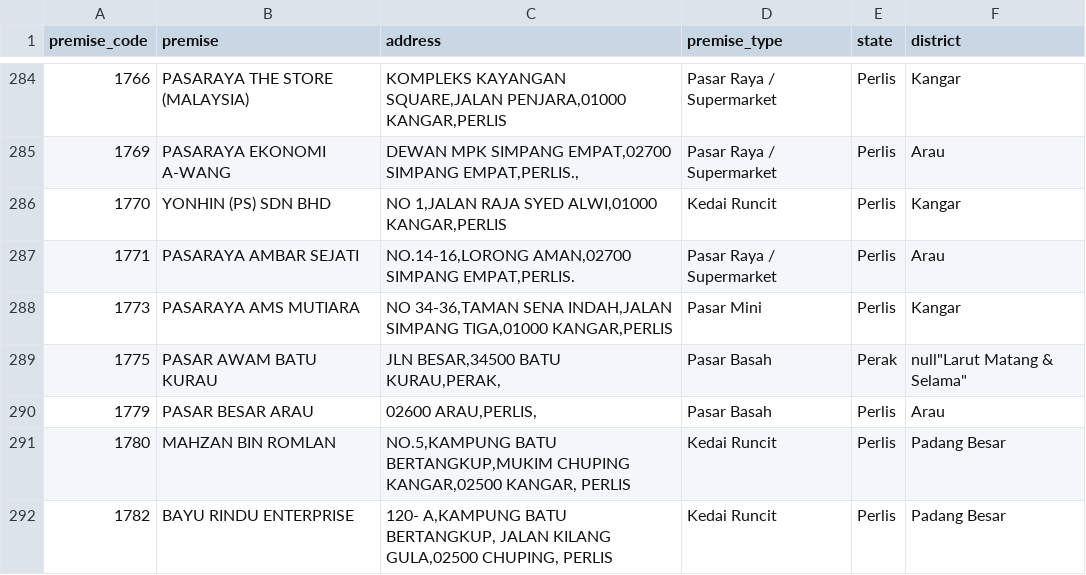
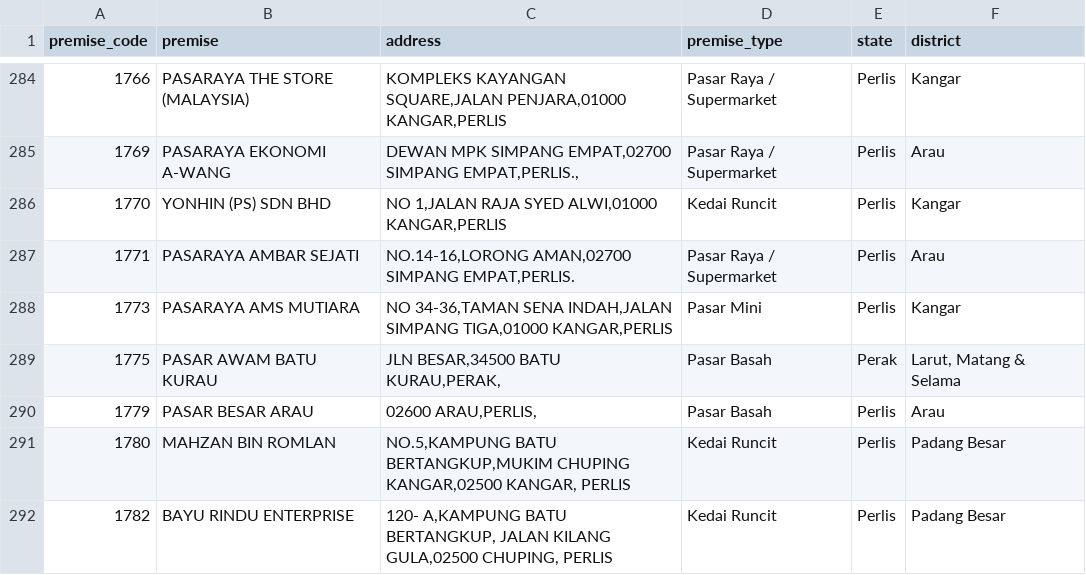
Before and after one commit to justn0thinghere/assignment1-WIX1002, a CSV file: lookup_premise.csv, drawn as a sheet; only a part is shown, gaps mark what is left out; the diff covers the shown part only.

```diff
--- a/lookup_premise.csv
+++ b/lookup_premise.csv
@@ -288,3 +288,3 @@ premise_code,premise,address,premise_type,state,district
 1773,PASARAYA AMS MUTIARA,"NO 34-36,TAMAN SENA INDAH,JALAN SIMPANG TIGA,01000 KANGAR,PERLIS",Pasar Mini,Perlis,Kangar
-1775,PASAR AWAM BATU KURAU,"JLN BESAR,34500 BATU KURAU,PERAK,",Pasar Basah ,Perak,null"Larut Matang & Selama"
+1775,PASAR AWAM BATU KURAU,"JLN BESAR,34500 BATU KURAU,PERAK,",Pasar Basah ,Perak,"Larut, Matang & Selama"
 1779,PASAR BESAR ARAU,"02600 ARAU,PERLIS,",Pasar Basah ,Perlis,Arau
```
Also changed, not shown: 33 edited cells elsewhere in this file, lookup_item.csv, 9 other files.
